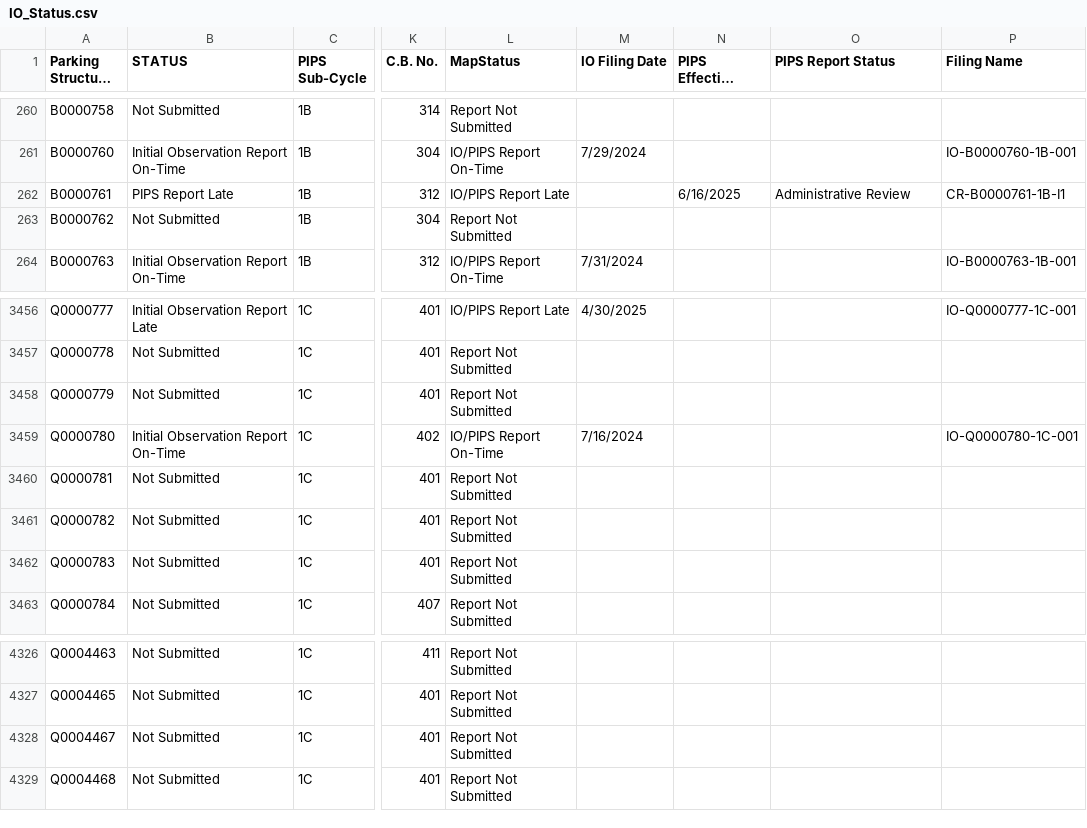
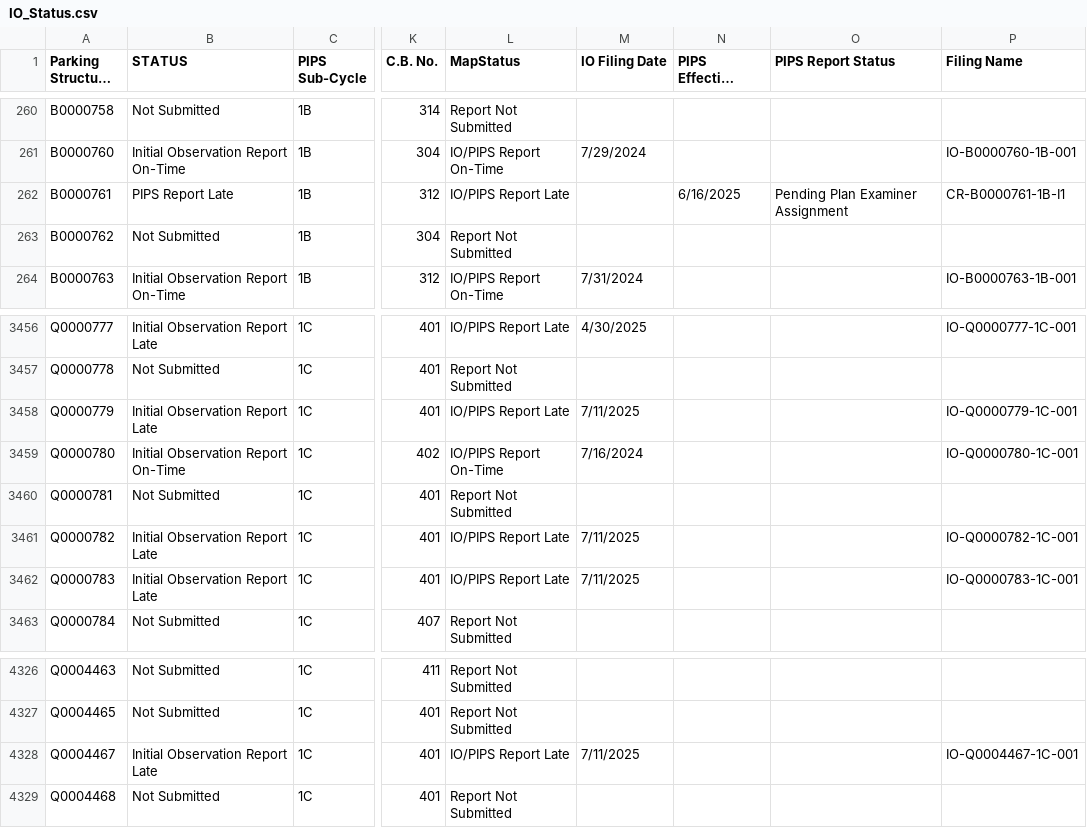
Before and after one commit to NYCDOB/ParkingStructures_InitialObservationReports, a CSV file: data/IO_Status.csv, drawn as a sheet; only a part is shown, gaps mark what is left out; long unchanged cells end in …; the diff names each change by its address in the sheet, - before the commit and + after, or states it on an @@ line.

Commit message:
update from script Fri 07/11/2025  6:51:38.77, 5916 rows

```diff
--- a/data/IO_Status.csv
+++ b/data/IO_Status.csv
-O262 (PIPS Report Status): Administrative Review
+O262 (PIPS Report Status): Pending Plan Examiner Assignment
-B3458 (STATUS): Not Submitted
+B3458 (STATUS): Initial Observation Report Late
-L3458 (MapStatus): Report Not Submitted
+L3458 (MapStatus): IO/PIPS Report Late
-M3458 (IO Filing Date): (empty)
+M3458 (IO Filing Date): 7/11/2025
-P3458 (Filing Name): (empty)
+P3458 (Filing Name): IO-Q0000779-1C-001
-B3461:B3462 (STATUS): Not Submitted
+B3461:B3462 (STATUS): Initial Observation Report Late
-L3461:L3462 (MapStatus): Report Not Submitted
+L3461:L3462 (MapStatus): IO/PIPS Report Late
-M3461:M3462 (IO Filing Date): (empty)
+M3461:M3462 (IO Filing Date): 7/11/2025
-P3461 (Filing Name): (empty)
+P3461 (Filing Name): IO-Q0000782-1C-001
-P3462 (Filing Name): (empty)
+P3462 (Filing Name): IO-Q0000783-1C-001
-B4328 (STATUS): Not Submitted
+B4328 (STATUS): Initial Observation Report Late
-L4328 (MapStatus): Report Not Submitted
+L4328 (MapStatus): IO/PIPS Report Late
-M4328 (IO Filing Date): (empty)
+M4328 (IO Filing Date): 7/11/2025
-P4328 (Filing Name): (empty)
+P4328 (Filing Name): IO-Q0004467-1C-001
```
